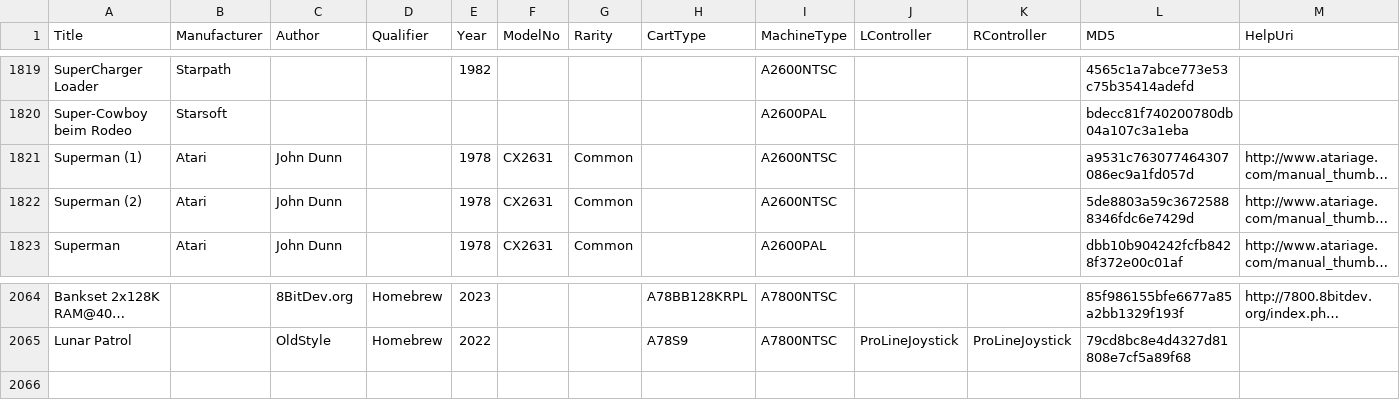
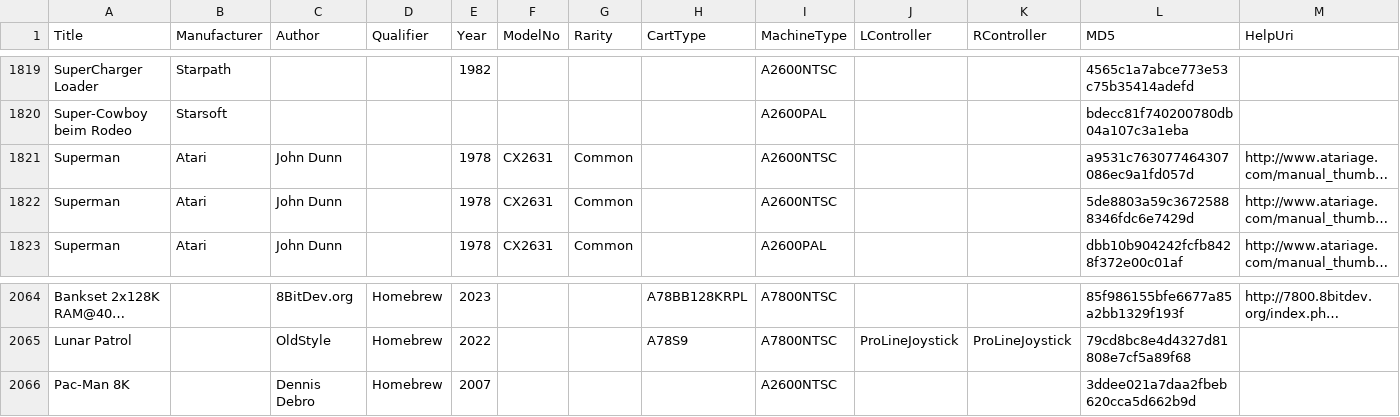
Before and after one commit to emu7800/emu7800.github.io, a CSV file: src/assets/ROMProperties.csv, drawn as a sheet; only a part is shown, gaps mark what is left out; long unchanged cells end in …; the diff names each change by its address in the sheet, - before the commit and + after, or states it on an @@ line.

```diff
--- a/src/assets/ROMProperties.csv
+++ b/src/assets/ROMProperties.csv
-A1821 (Title): Superman (1)
+A1821 (Title): Superman
-A1822 (Title): Superman (2)
+A1822 (Title): Superman
+row 2066: Pac-Man 8K |  | Dennis Debro | Homebrew | 2007 |  |  |  | A2600NTSC |  |  | 3ddee021a7daa2fbeb620cca5d662b9d
```
Also changed, not shown: 1 other file.
